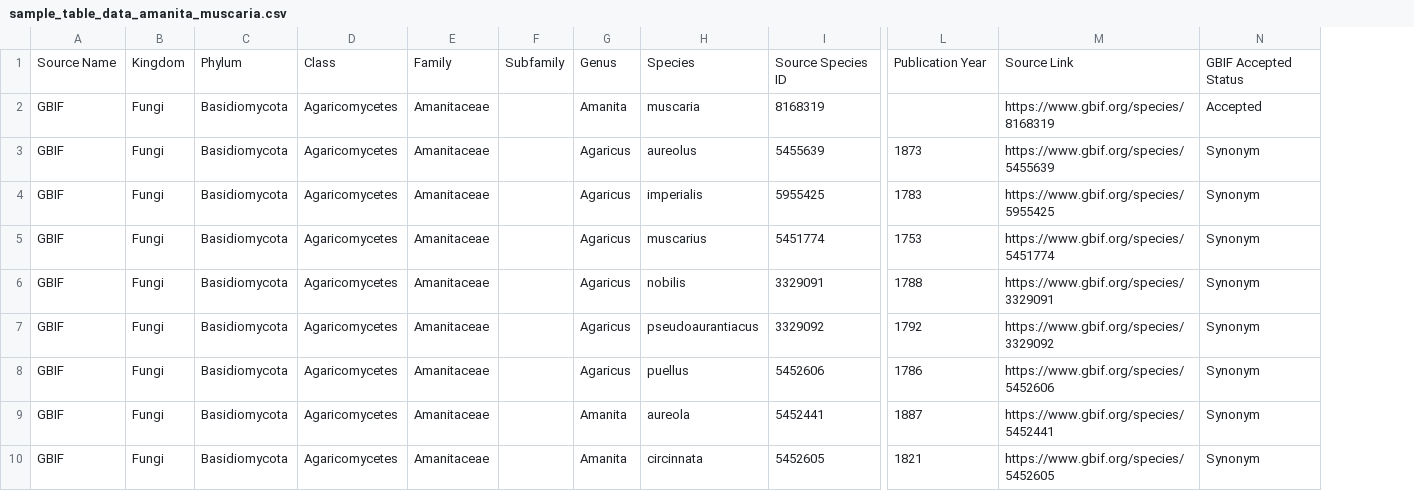
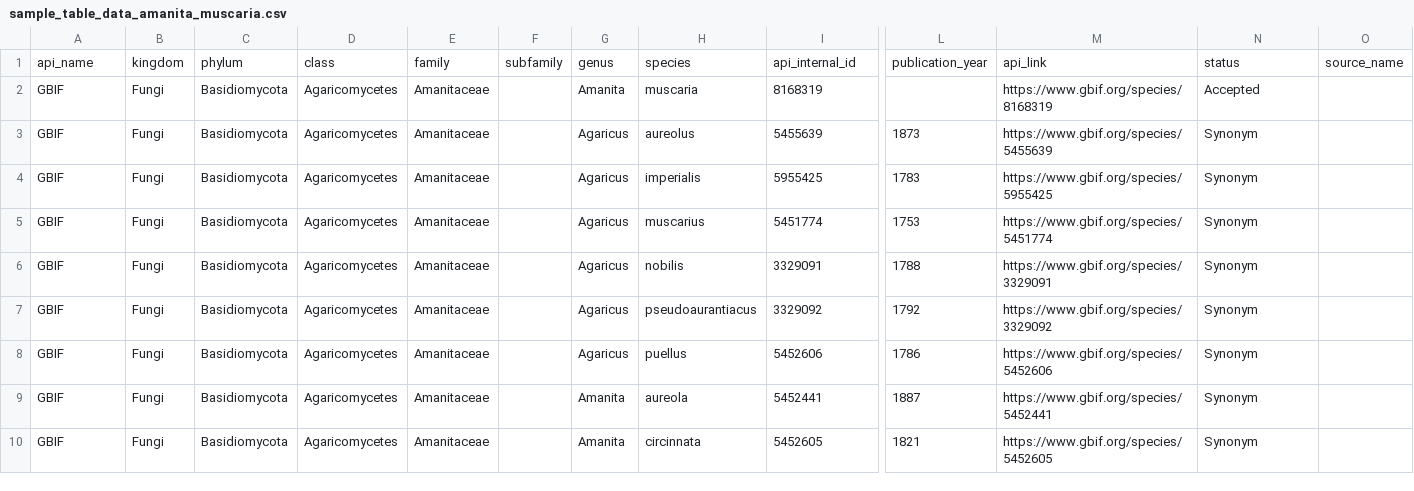
Before and after one commit to canadasung/ubc-mds-capstone-project, a CSV file: data/sample/sample_table_data_amanita_muscaria.csv, drawn as a sheet; only a part is shown, gaps mark what is left out; removed rows and columns are numbered as before the commit, all else as after; rows hold the shown columns only; the diff names each change by its address in the sheet, - before the commit and + after, or states it on an @@ line.

```diff
--- a/data/sample/sample_table_data_amanita_muscaria.csv
+++ b/data/sample/sample_table_data_amanita_muscaria.csv
-column F, empty
+column F, empty
+column O, empty
-row 1: Source Name | Kingdom | Phylum | Class | Family | Subfamily | Genus | Species | Source Species ID | Publication Year | Source Link | GBIF Accepted Status
+row 1: api_name | kingdom | phylum | class | family | subfamily | genus | species | api_internal_id | publication_year | api_link | status | source_name
```
Also changed, not shown: data/sample/sample_table_data_taraxacum_officinale.csv, data/sample/sample_table_data_ursus_arctos.csv.
